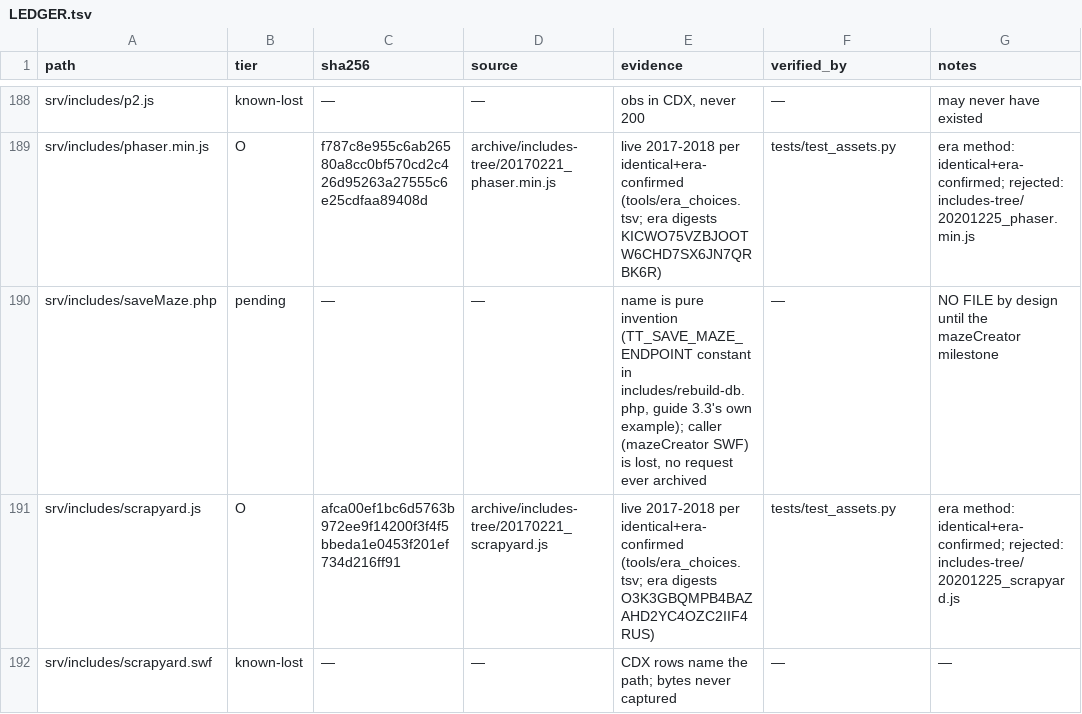
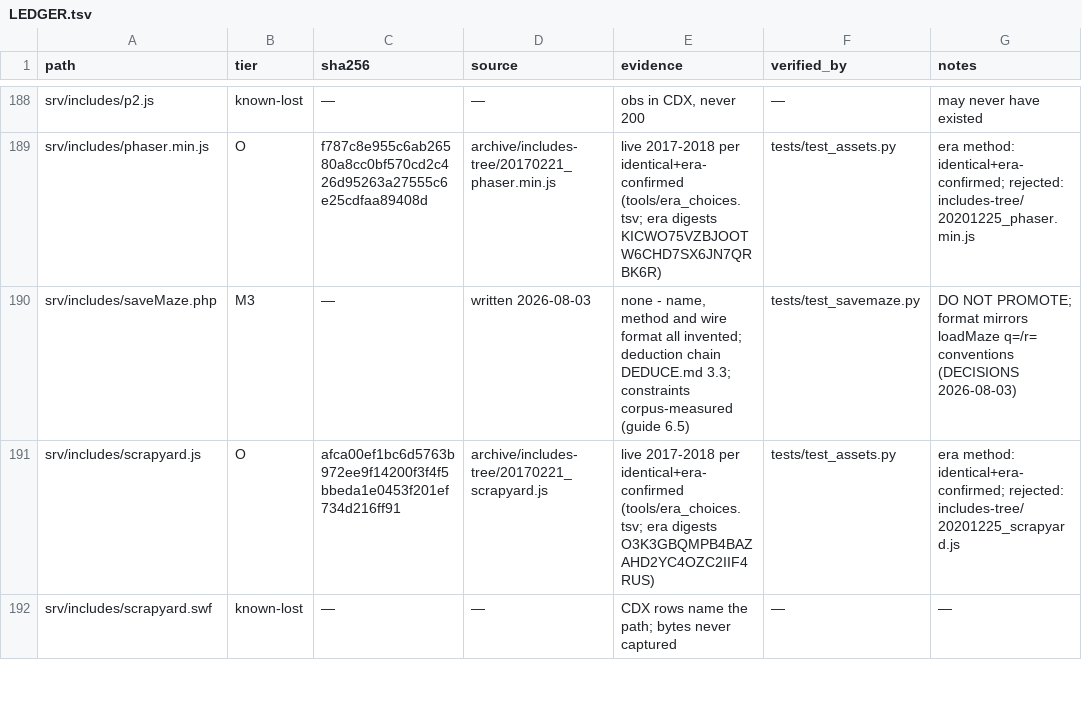
Before and after one commit to xeri/TankTrouble, a TSV file: LEDGER.tsv, drawn as a sheet; only a part is shown, gaps mark what is left out.

Commit message:
feat(M3): includes/saveMaze.php - invented save endpoint, contract pinned by tests

```diff
--- a/LEDGER.tsv
+++ b/LEDGER.tsv
@@ -189,3 +189,3 @@ srv/includes/p2.js	known-lost	—	—	obs in CDX, never 200	—	may never have e
 srv/includes/phaser.min.js	O	f787c8e955c6ab26580a8cc0bf570cd2c426d95263a27555c6e25cdfaa89408d	archive/includes-tree/20170221_phaser.min.js	live 2017-2018 per identical+era-confirmed (tools/era_choices.tsv; era digests KICWO75VZBJOOTW6CHD7SX6JN7QRBK6R)	tests/test_assets.py	era method: identical+era-confirmed; rejected: includes-tree/20201225_phaser.min.js
-srv/includes/saveMaze.php	pending	—	—	name is pure invention (TT_SAVE_MAZE_ENDPOINT constant in includes/rebuild-db.php, guide 3.3's own example); caller (mazeCreator SWF) is lost, no request ever archived	—	NO FILE by design until the mazeCreator milestone
+srv/includes/saveMaze.php	M3	—	written 2026-08-03	none - name, method and wire format all invented; deduction chain DEDUCE.md 3.3; constraints corpus-measured (guide 6.5)	tests/test_savemaze.py	DO NOT PROMOTE; format mirrors loadMaze q=/r= conventions (DECISIONS 2026-08-03)
 srv/includes/scrapyard.js	O	afca00ef1bc6d5763b972ee9f14200f3f4f5bbeda1e0453f201ef734d216ff91	archive/includes-tree/20170221_scrapyard.js	live 2017-2018 per identical+era-confirmed (tools/era_choices.tsv; era digests O3K3GBQMPB4BAZAHD2YC4OZC2IIF4RUS)	tests/test_assets.py	era method: identical+era-confirmed; rejected: includes-tree/20201225_scrapyard.js
```
Also changed, not shown: 3 other files.
